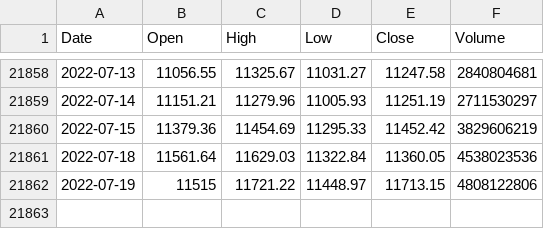
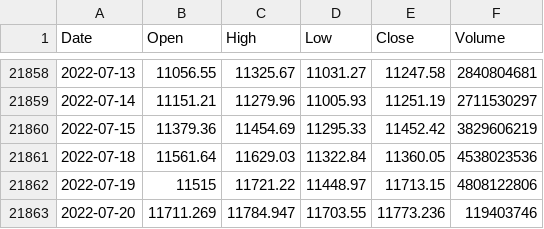
Before and after one commit to KwangYeol/stock-now, a CSV file: index/nasdaq.csv, drawn as a sheet; only a part is shown, gaps mark what is left out.

```diff
--- a/index/nasdaq.csv
+++ b/index/nasdaq.csv
@@ -21862 +21862,2 @@ Date,Open,High,Low,Close,Volume
 2022-07-19,11515,11721.22,11448.97,11713.15,4808122806
+2022-07-20,11711.269,11784.947,11703.55,11773.236,119403746
```
Also changed, not shown: index/dax.csv, 2 other files.
